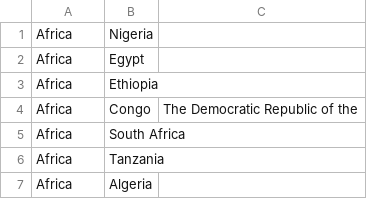
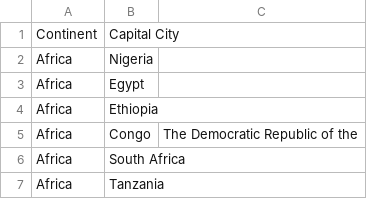
Before and after one commit to liamdickson-uni/group-h-sem, a CSV file: csv/countries/countries_in_continent/Capital Cities in Africa.csv, drawn as a sheet; only a part is shown; the shorter side is filled out with more unchanged rows; the diff names each change by its address in the sheet, - before the commit and + after, or states it on an @@ line.

Commit message:
Added column titles to CSV [CI SKIP]

```diff
--- a/csv/countries/countries_in_continent/Capital Cities in Africa.csv
+++ b/csv/countries/countries_in_continent/Capital Cities in Africa.csv
+row 1: Continent | Capital City
```
Also changed, not shown: 7 other files.
